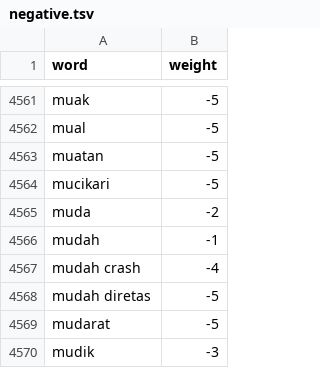
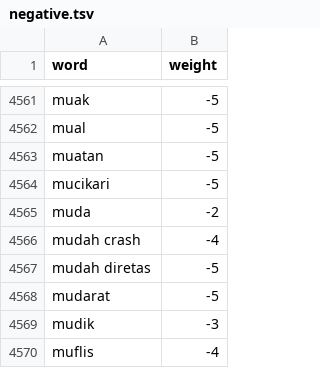
Before and after one commit to Ahdfrmnx/Sentiment-Analysis-Random-Forest, a TSV file: kamus lexicon/negative.tsv, drawn as a sheet; only a part is shown, gaps mark what is left out; the shorter side is filled out with more unchanged rows; the diff names each change by its address in the sheet, - before the commit and + after, or states it on an @@ line.

Commit message:
Update negative.tsv

```diff
--- a/kamus lexicon/negative.tsv
+++ b/kamus lexicon/negative.tsv
-row 4566: mudah | -1
```
